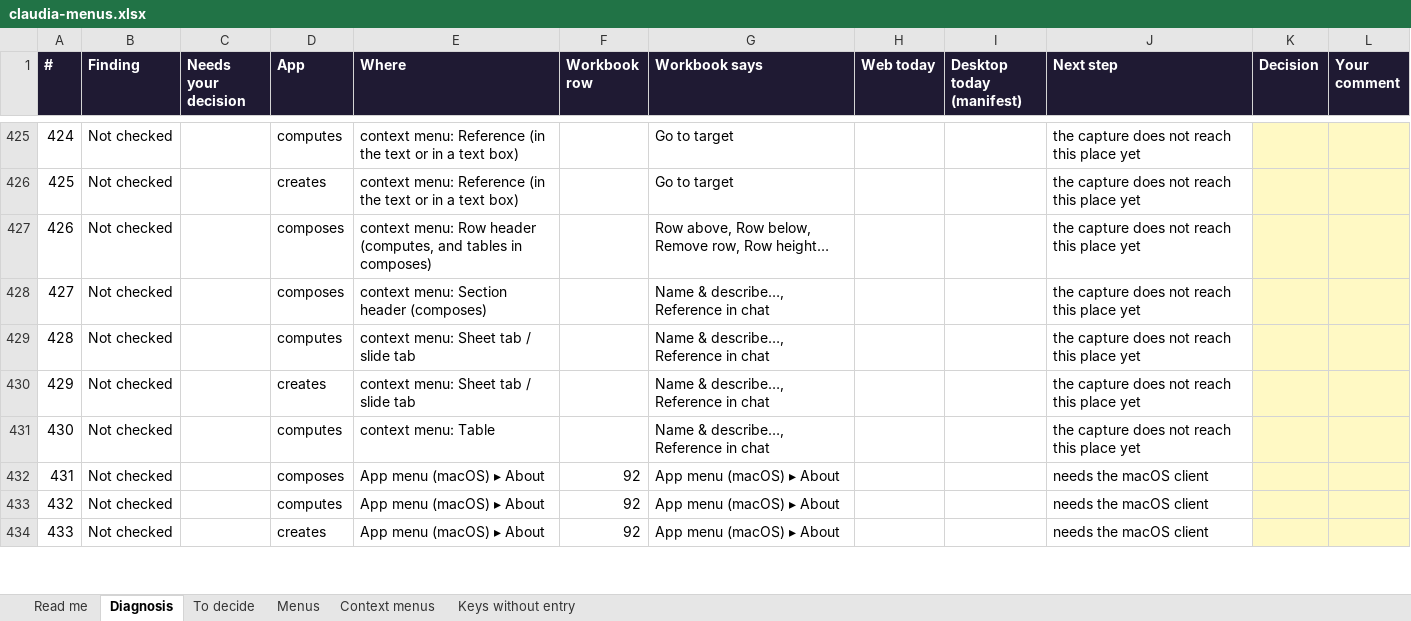
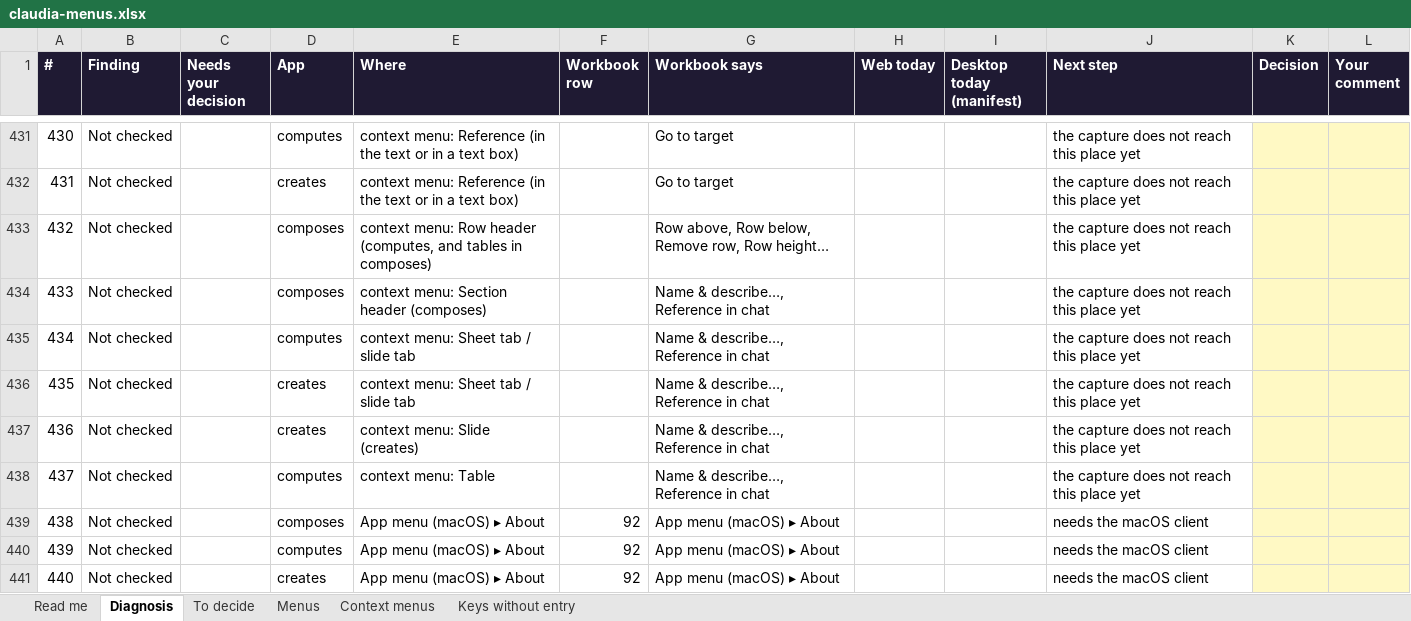
Before and after one commit to claudiaoffice/claudia, an Excel workbook: claudiaoffice-log/notes/claudia-menus.xlsx, sheet Diagnosis, drawn as a sheet; only a part is shown, gaps mark what is left out; values as stored, in another font and other column widths than the file's, no borders; the diff covers the shown part only; the diff names each change by its address in the sheet, - before the commit and + after, or states it on an @@ line.

```diff
--- a/claudiaoffice-log/notes/claudia-menus.xlsx (sheet Diagnosis)
+++ b/claudiaoffice-log/notes/claudia-menus.xlsx (sheet Diagnosis)
@@ column A (#) renumbered between rows 37 and 447 @@
+row 437: 436 | Not checked |  | creates | context menu: Slide (creates) |  | Name & describe…, Reference in chat |  |  | the capture does not reach this place yet
```
Also changed, not shown: 6 added rows and 17 edited cells elsewhere in this sheet, sheet Context menus, sheet Menus, sheet To decide, sheet Read me, formulas that keep their value, 9 other files.
